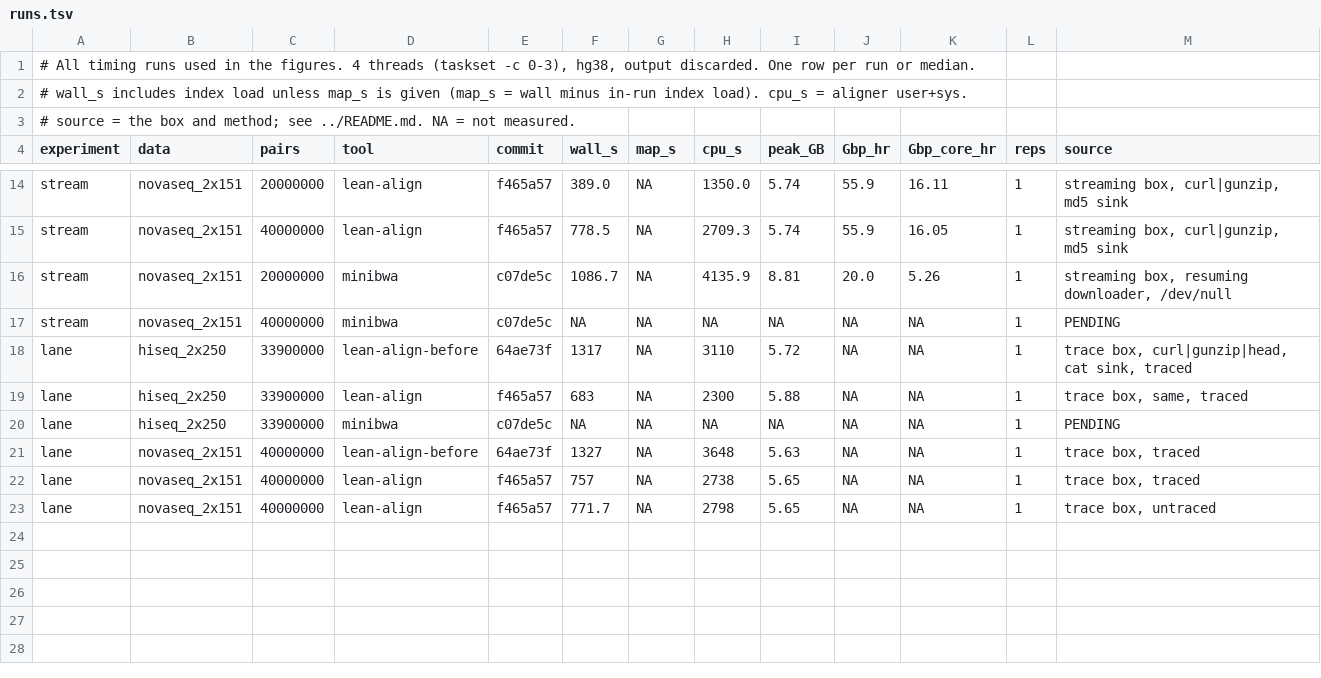
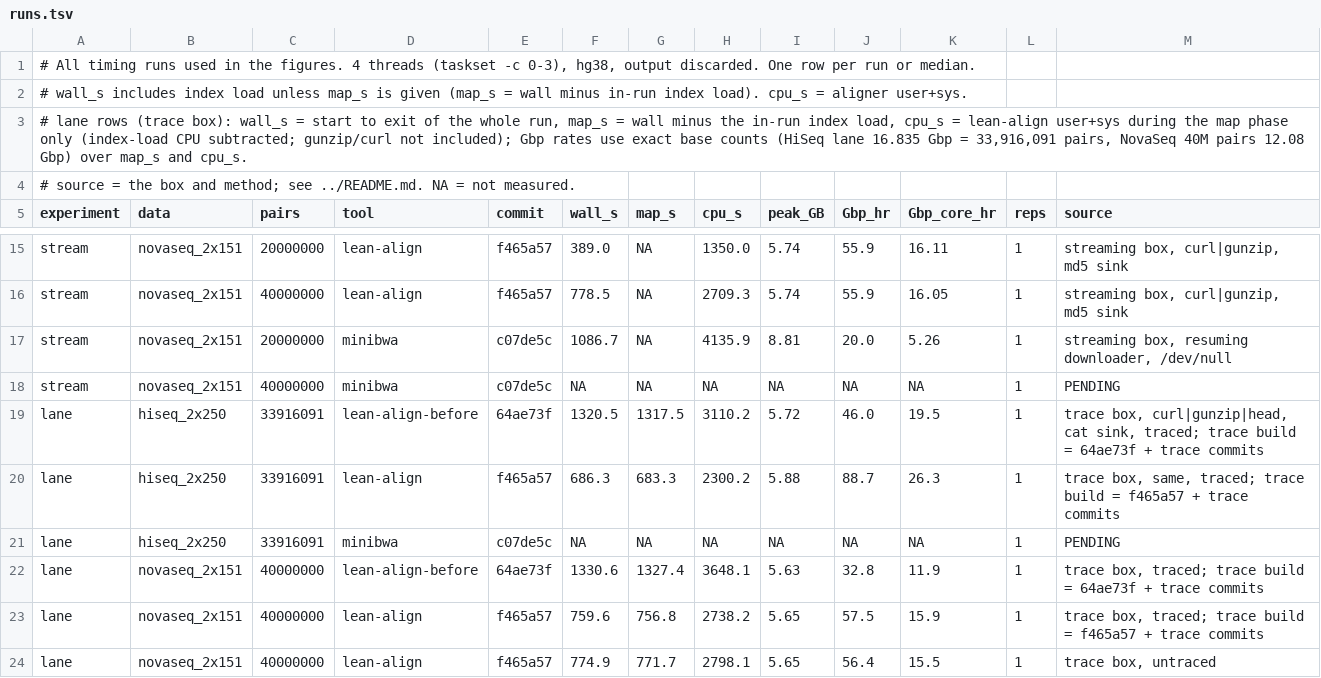
Before and after one commit to rowancallahan/lean-align, a TSV file: Testing/results/blog/data/runs.tsv, drawn as a sheet; only a part is shown, gaps mark what is left out.

```diff
--- a/Testing/results/blog/data/runs.tsv
+++ b/Testing/results/blog/data/runs.tsv
@@ -2,2 +2,3 @@
 # wall_s includes index load unless map_s is given (map_s = wall minus in-run index load). cpu_s = aligner user+sys.
+# lane rows (trace box): wall_s = start to exit of the whole run, map_s = wall minus the in-run index load, cpu_s = lean-align user+sys during the map phase only (index-load CPU subtracted; gunzip/curl not included); Gbp rates use exact base counts (HiSeq lane 16.835 Gbp = 33,916,091 pairs, NovaSeq 40M pairs 12.08 Gbp) over map_s and cpu_s.
 # source = the box and method; see ../README.md. NA = not measured.
@@ -17,7 +18,7 @@ stream	novaseq_2x151	20000000	minibwa	c07de5c	1086.7	NA	4135.9	8.81	20.0	5.26	1
 stream	novaseq_2x151	40000000	minibwa	c07de5c	NA	NA	NA	NA	NA	NA	1	PENDING
-lane	hiseq_2x250	33900000	lean-align-before	64ae73f	1317	NA	3110	5.72	NA	NA	1	trace box, curl|gunzip|head, cat sink, traced
-lane	hiseq_2x250	33900000	lean-align	f465a57	683	NA	2300	5.88	NA	NA	1	trace box, same, traced
-lane	hiseq_2x250	33900000	minibwa	c07de5c	NA	NA	NA	NA	NA	NA	1	PENDING
-lane	novaseq_2x151	40000000	lean-align-before	64ae73f	1327	NA	3648	5.63	NA	NA	1	trace box, traced
-lane	novaseq_2x151	40000000	lean-align	f465a57	757	NA	2738	5.65	NA	NA	1	trace box, traced
-lane	novaseq_2x151	40000000	lean-align	f465a57	771.7	NA	2798	5.65	NA	NA	1	trace box, untraced
+lane	hiseq_2x250	33916091	lean-align-before	64ae73f	1320.5	1317.5	3110.2	5.72	46.0	19.5	1	trace box, curl|gunzip|head, cat sink, traced; trace build = 64ae73f + trace commits
+lane	hiseq_2x250	33916091	lean-align	f465a57	686.3	683.3	2300.2	5.88	88.7	26.3	1	trace box, same, traced; trace build = f465a57 + trace commits
+lane	hiseq_2x250	33916091	minibwa	c07de5c	NA	NA	NA	NA	NA	NA	1	PENDING
+lane	novaseq_2x151	40000000	lean-align-before	64ae73f	1330.6	1327.4	3648.1	5.63	32.8	11.9	1	trace box, traced; trace build = 64ae73f + trace commits
+lane	novaseq_2x151	40000000	lean-align	f465a57	759.6	756.8	2738.2	5.65	57.5	15.9	1	trace box, traced; trace build = f465a57 + trace commits
+lane	novaseq_2x151	40000000	lean-align	f465a57	774.9	771.7	2798.1	5.65	56.4	15.5	1	trace box, untraced
```
Also changed, not shown: 45 other files.
